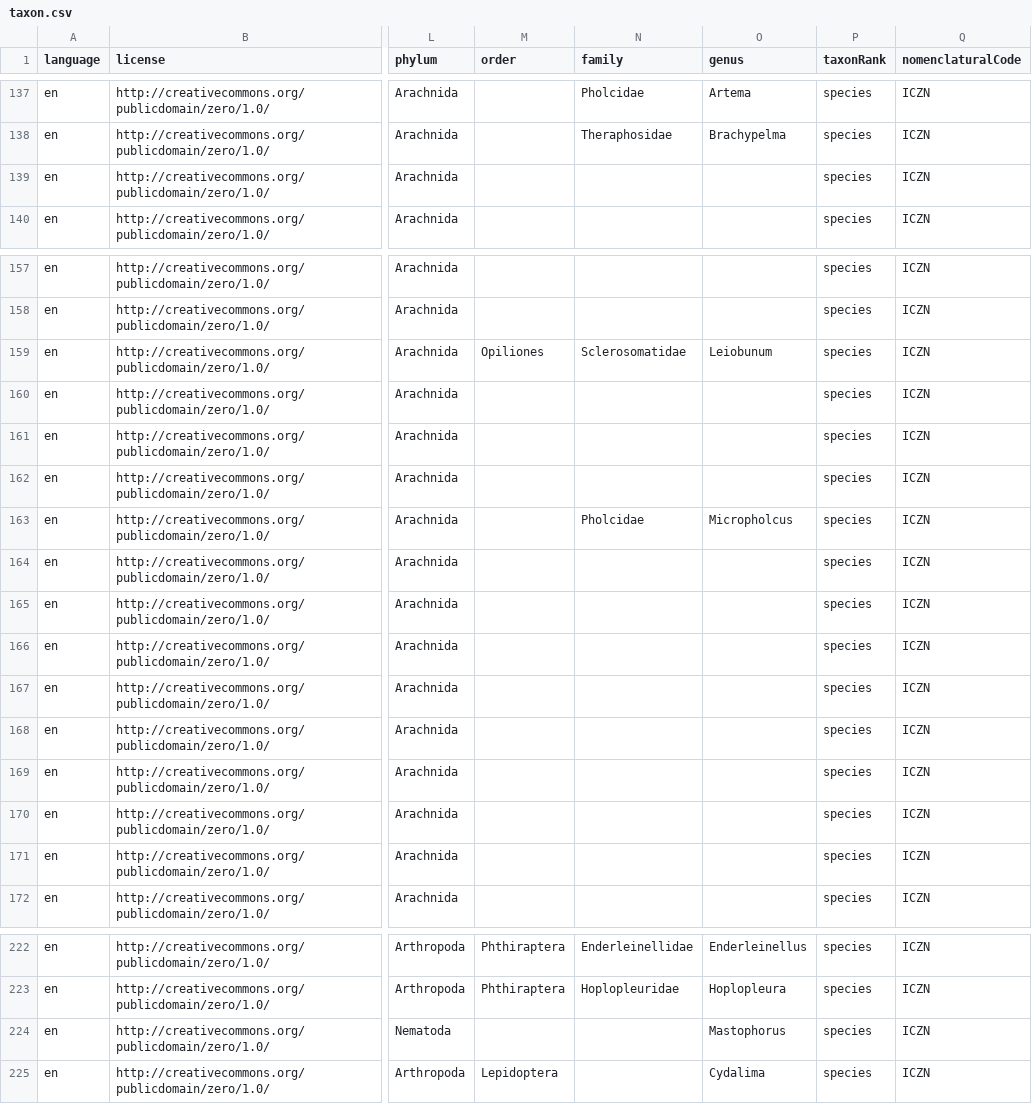
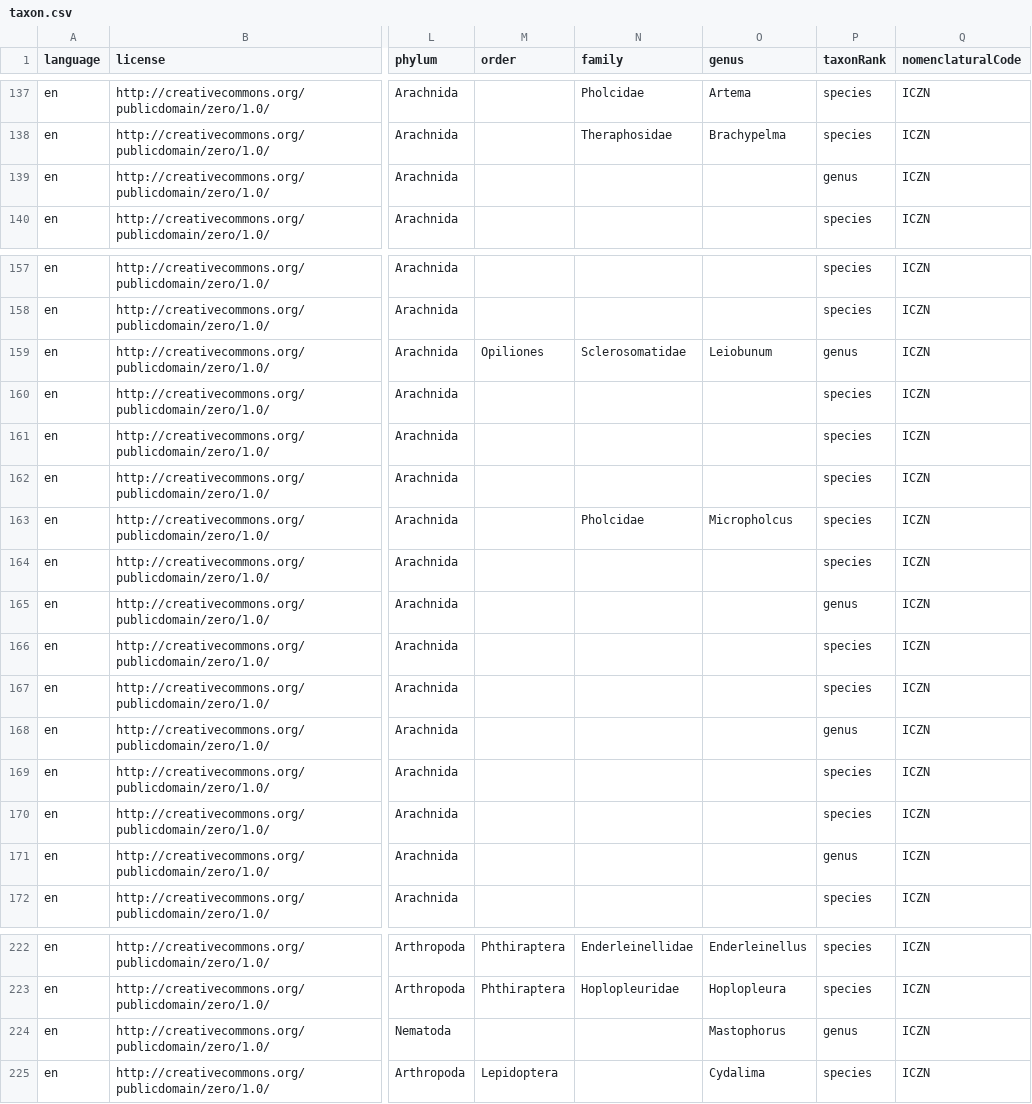
Before and after one commit to trias-project/ad-hoc-checklist, a CSV file: data/processed/taxon.csv, drawn as a sheet; only a part is shown, gaps mark what is left out; the diff names each change by its address in the sheet, - before the commit and + after, or states it on an @@ line.

```diff
--- a/data/processed/taxon.csv
+++ b/data/processed/taxon.csv
-P139 (taxonRank): species
+P139 (taxonRank): genus
-P159 (taxonRank): species
+P159 (taxonRank): genus
-P165 (taxonRank): species
+P165 (taxonRank): genus
-P168 (taxonRank): species
+P168 (taxonRank): genus
-P171 (taxonRank): species
+P171 (taxonRank): genus
-P224 (taxonRank): species
+P224 (taxonRank): genus
```
Also changed, not shown: data/processed/distribution.csv, data/processed/speciesprofile.csv, 2 other files.
